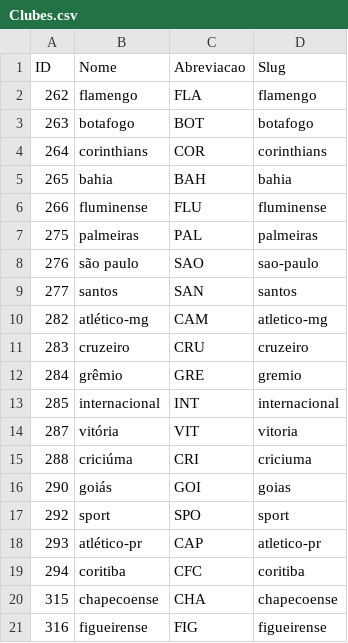
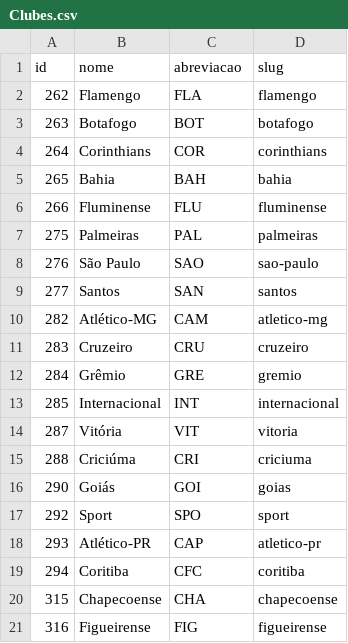
Before and after one commit to schiller/cartolafc, a CSV file: data/2014/Clubes.csv, drawn as a sheet.

```diff
--- a/data/2014/Clubes.csv
+++ b/data/2014/Clubes.csv
@@ -1,21 +1,21 @@
-ID,Nome,Abreviacao,Slug
-262,flamengo,FLA,flamengo
-263,botafogo,BOT,botafogo
-264,corinthians,COR,corinthians
-265,bahia,BAH,bahia
-266,fluminense,FLU,fluminense
-275,palmeiras,PAL,palmeiras
-276,são paulo,SAO,sao-paulo
-277,santos,SAN,santos
-282,atlético-mg,CAM,atletico-mg
-283,cruzeiro,CRU,cruzeiro
-284,grêmio,GRE,gremio
-285,internacional,INT,internacional
-287,vitória,VIT,vitoria
-288,criciúma,CRI,criciuma
-290,goiás,GOI,goias
-292,sport,SPO,sport
-293,atlético-pr,CAP,atletico-pr
-294,coritiba,CFC,coritiba
-315,chapecoense,CHA,chapecoense
-316,figueirense,FIG,figueirense
+"id","nome","abreviacao","slug"
+262,"Flamengo","FLA","flamengo"
+263,"Botafogo","BOT","botafogo"
+264,"Corinthians","COR","corinthians"
+265,"Bahia","BAH","bahia"
+266,"Fluminense","FLU","fluminense"
+275,"Palmeiras","PAL","palmeiras"
+276,"São Paulo","SAO","sao-paulo"
+277,"Santos","SAN","santos"
+282,"Atlético-MG","CAM","atletico-mg"
+283,"Cruzeiro","CRU","cruzeiro"
+284,"Grêmio","GRE","gremio"
+285,"Internacional","INT","internacional"
+287,"Vitória","VIT","vitoria"
+288,"Criciúma","CRI","criciuma"
+290,"Goiás","GOI","goias"
+292,"Sport","SPO","sport"
+293,"Atlético-PR","CAP","atletico-pr"
+294,"Coritiba","CFC","coritiba"
+315,"Chapecoense","CHA","chapecoense"
+316,"Figueirense","FIG","figueirense"
```
Also changed, not shown: data/2014/Atletas.csv, data/2014/Partidas.csv, 24 other files.
